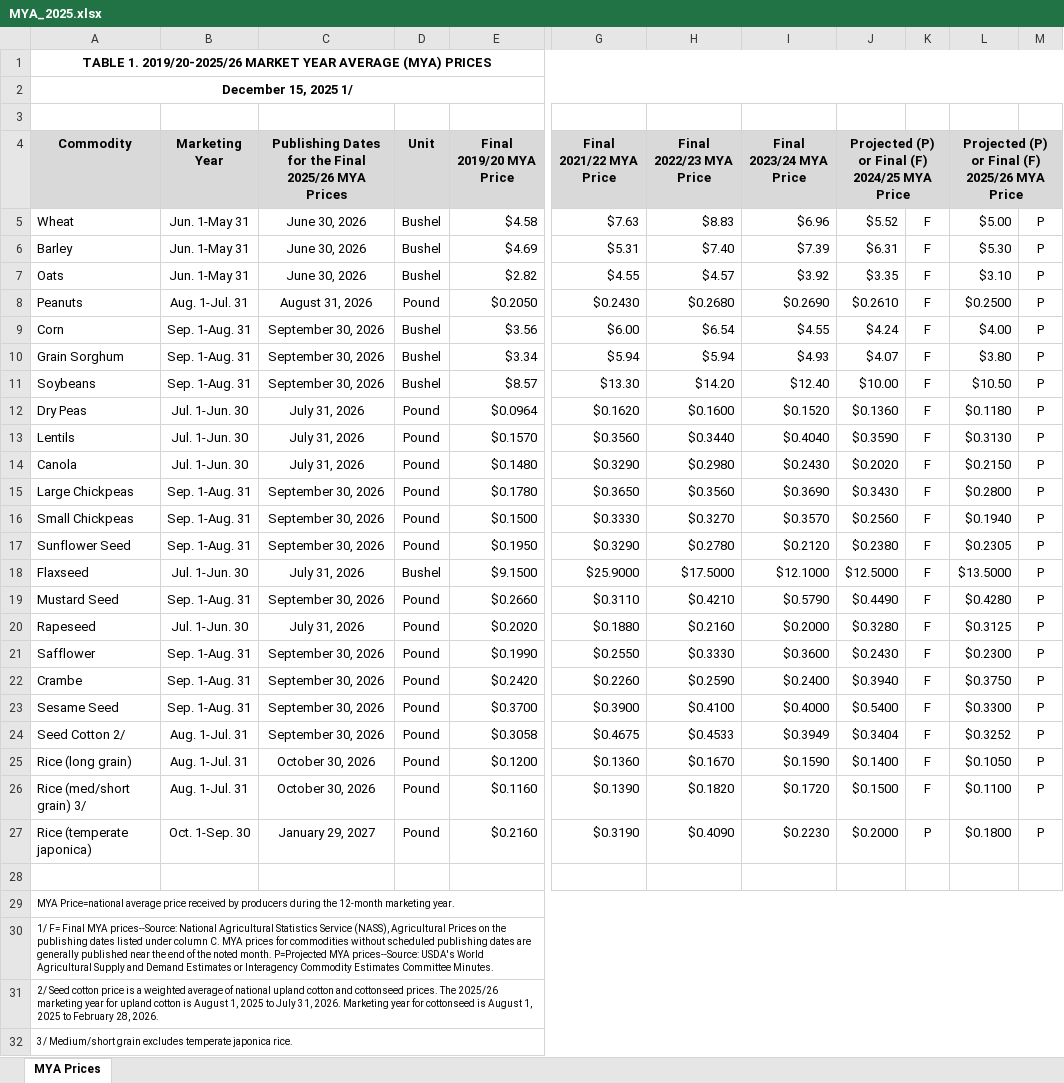
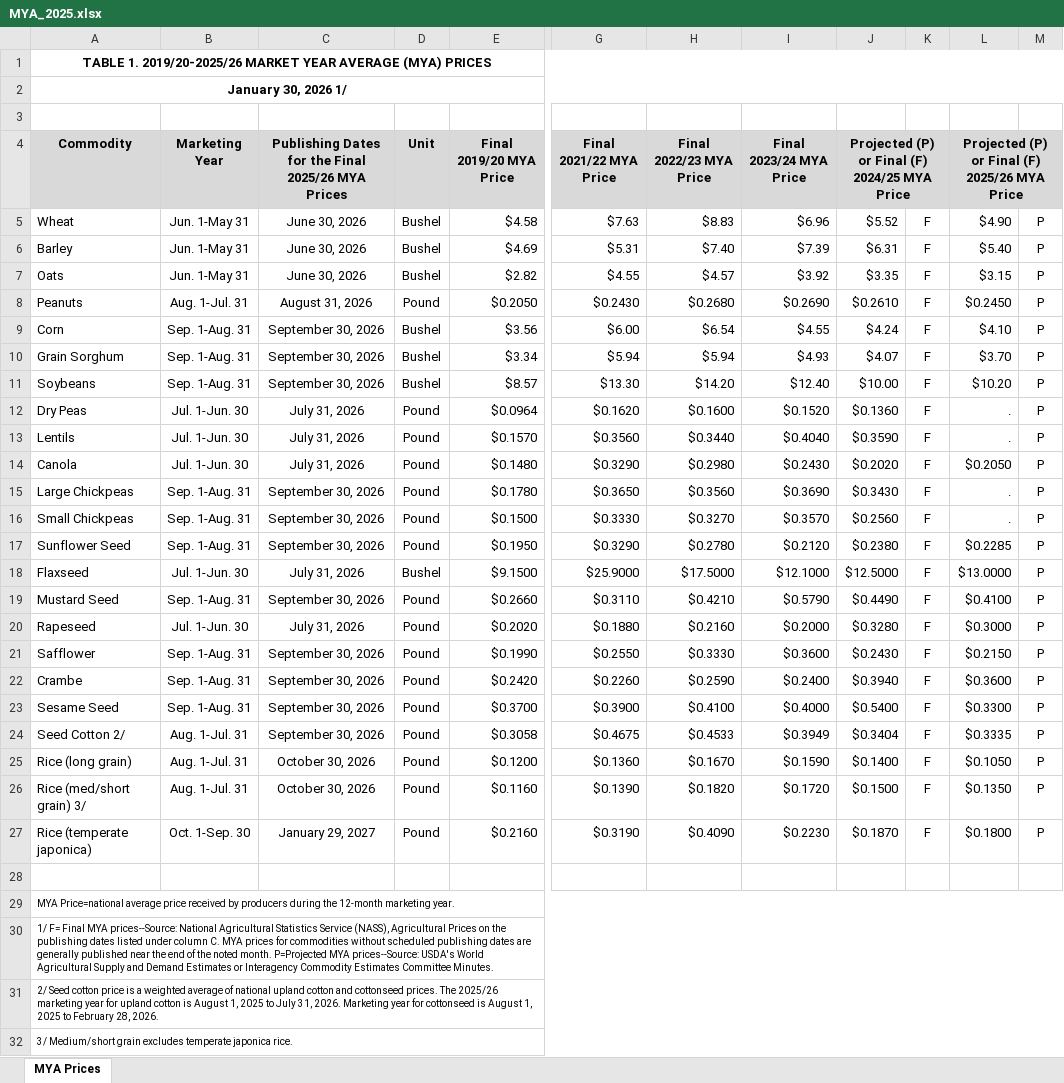
Before and after one commit to dylan-turner25/rfsa, an Excel workbook: data-raw/fsaArcPlc/input_data/fsaMyaPrice/MYA_2025.xlsx, sheet MYA Prices, drawn as a sheet; only a part is shown, gaps mark what is left out; values as stored, in another font and other column widths than the file's, no borders; the diff names each change by its address in the sheet, - before the commit and + after, or states it on an @@ line.

```diff
--- a/data-raw/fsaArcPlc/input_data/fsaMyaPrice/MYA_2025.xlsx (sheet MYA Prices)
+++ b/data-raw/fsaArcPlc/input_data/fsaMyaPrice/MYA_2025.xlsx (sheet MYA Prices)
-A2 (Commodity): December 15, 2025 1/
+A2 (Commodity): January 30, 2026 1/
-L5: $5.00
+L5: $4.90
-L6: $5.30
+L6: $5.40
-L7: $3.10
+L7: $3.15
-L8: $0.2500
+L8: $0.2450
-L9: $4.00
+L9: $4.10
-L10: $3.80
+L10: $3.70
-L11: $10.50
+L11: $10.20
-L12: $0.1180
+L12: .
-L13: $0.3130
+L13: .
-L14: $0.2150
+L14: $0.2050
-L15: $0.2800
+L15: .
-L16: $0.1940
+L16: .
-L17: $0.2305
+L17: $0.2285
-L18: $13.5000
+L18: $13.0000
-L19: $0.4280
+L19: $0.4100
-L20: $0.3125
+L20: $0.3000
-L21: $0.2300
+L21: $0.2150
-L22: $0.3750
+L22: $0.3600
-L24: $0.3252
+L24: $0.3335
-L26: $0.1100
+L26: $0.1350
-J27: $0.2000
+J27: $0.1870
-K27: P
+K27: F
```
Also changed, not shown: data-raw/fsaCropAcreage/fsa_acreage_urls.xlsx, 7 other files.
